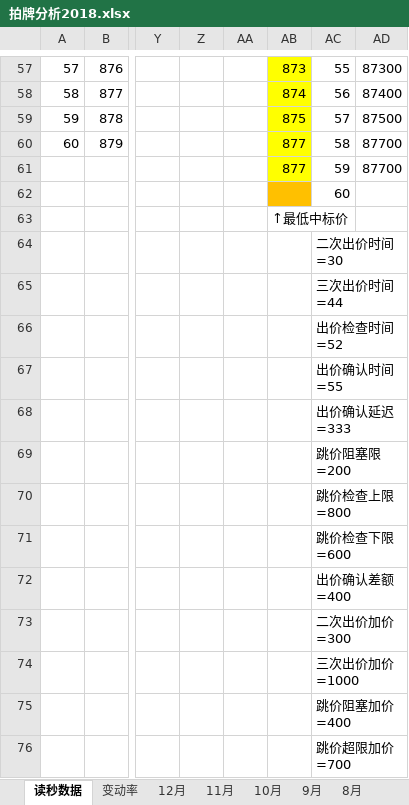
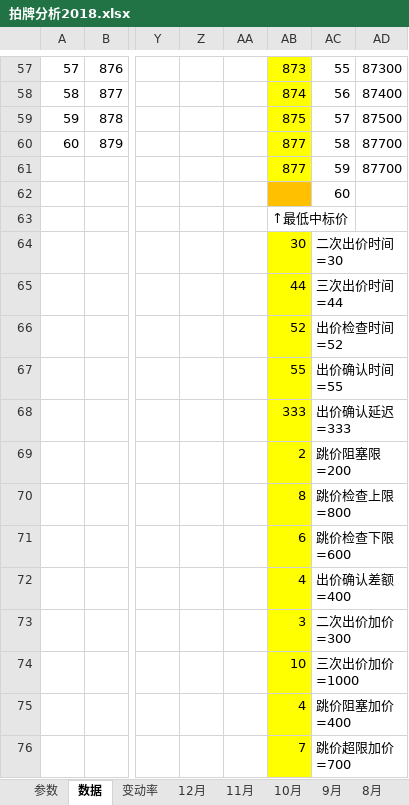
Before and after one commit to tempcy/hupai, an Excel workbook: 拍牌分析2018.xlsx, sheet 数据, drawn as a sheet; only a part is shown, gaps mark what is left out; values as stored, in another font and other column widths than the file's, no borders; table styles not drawn; the diff covers the shown part only; the diff names each change by its address in the sheet, - before the commit and + after, or states it on an @@ line.

```diff
--- a/拍牌分析2018.xlsx (sheet 数据)
+++ b/拍牌分析2018.xlsx (sheet 数据)
-sheet tab: 读秒数据
+sheet tab: 数据
+sheet tab: 参数
-AB64: (empty)
+AB64: 30
-AB64:AB76 fill: none
+AB64:AB76 fill: #FFFF00
-AB65: (empty)
+AB65: 44
-AB66: (empty)
+AB66: 52
-AB67: (empty)
+AB67: 55
-AB68: (empty)
+AB68: 333
-AB69: (empty)
+AB69: 2
-AB70: (empty)
+AB70: 8
-AB71: (empty)
+AB71: 6
-AB72: (empty)
+AB72: 4
-AB73: (empty)
+AB73: 3
-AB74: (empty)
+AB74: 10
-AB75: (empty)
+AB75: 4
-AB76: (empty)
+AB76: 7
```
Also changed, not shown: 3 edited cells and cell formats elsewhere in this sheet, sheet 变动率, formulas that keep their value, charts or pictures, 6 other files.
